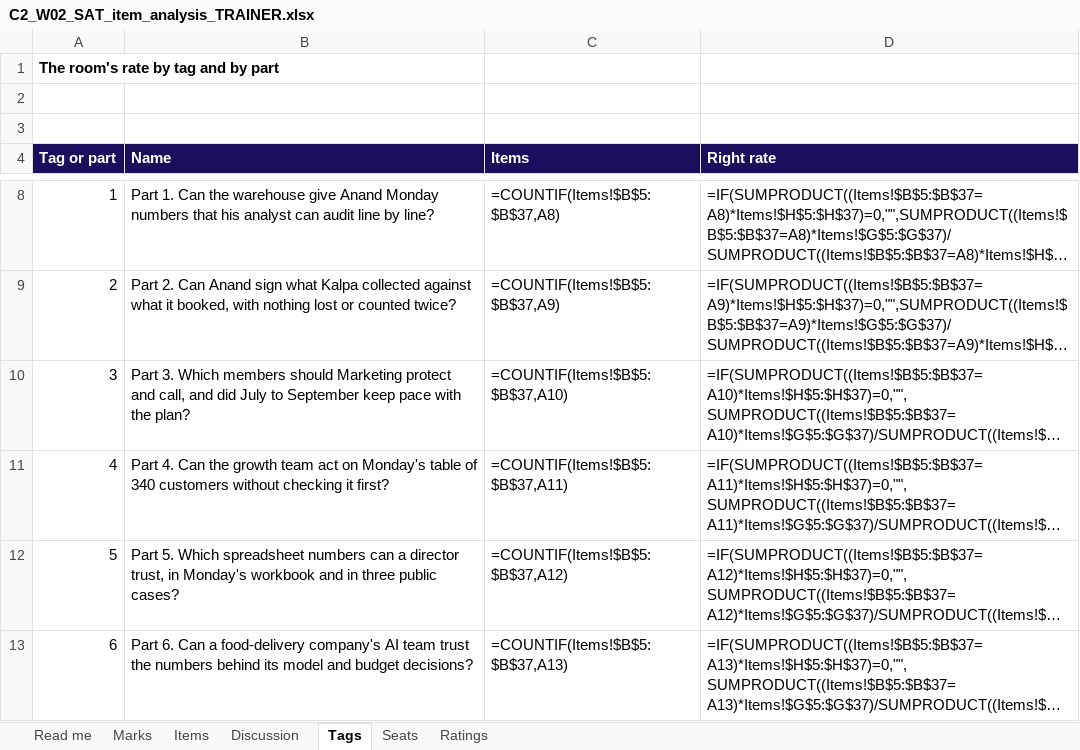
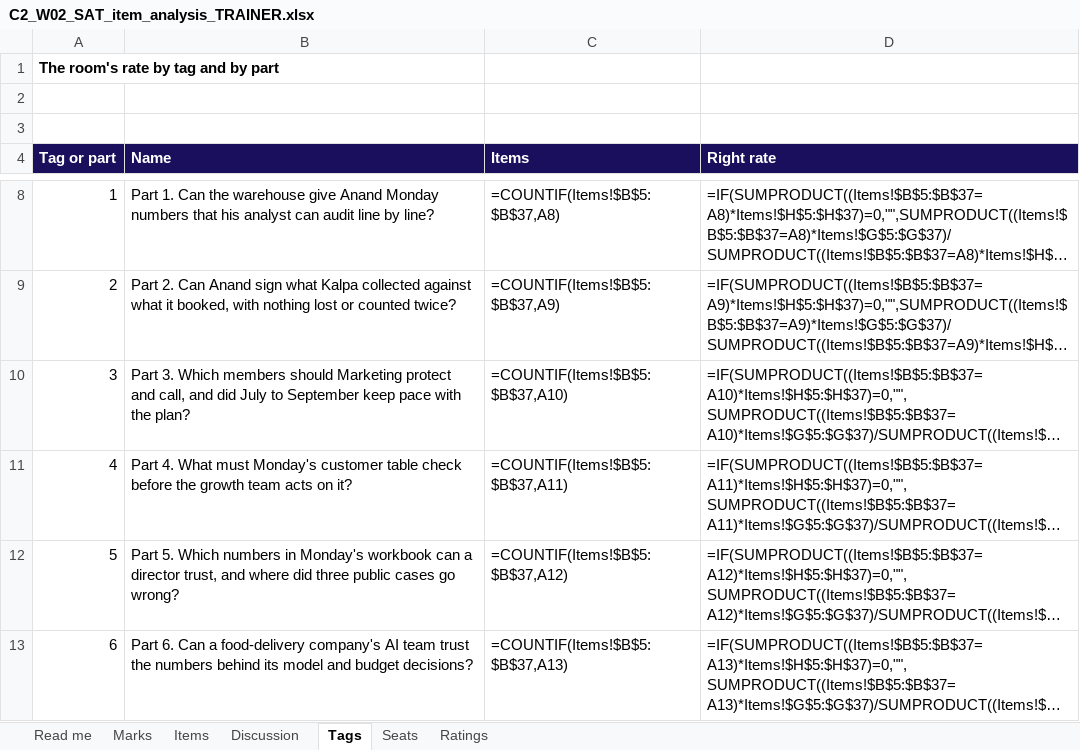
Before and after one commit to fde-academy-lab/c2-content-factory, an Excel workbook: content/W02/SAT/answer-key/C2_W02_SAT_item_analysis_TRAINER.xlsx, sheet Tags, drawn as a sheet; only a part is shown, gaps mark what is left out; long unchanged cells end in …; values as stored, in another font and other column widths than the file's, no borders; formulas without a stored value are shown as written; the diff names each change by its address in the sheet, - before the commit and + after, or states it on an @@ line.

```diff
--- a/content/W02/SAT/answer-key/C2_W02_SAT_item_analysis_TRAINER.xlsx (sheet Tags)
+++ b/content/W02/SAT/answer-key/C2_W02_SAT_item_analysis_TRAINER.xlsx (sheet Tags)
-B11 (Name): Part 4. Can the growth team act on Monday's table of 340 customers without checking it first?
+B11 (Name): Part 4. What must Monday's customer table check before the growth team acts on it?
-B12 (Name): …5. Which spreadsheet numbers can a director trust, in Monday's workbook and in three public cases?
+B12 (Name): …5. Which numbers in Monday's workbook can a director trust, and where did three public cases go wrong?
```
Also changed, not shown: sheet Ratings, 6 other files.
